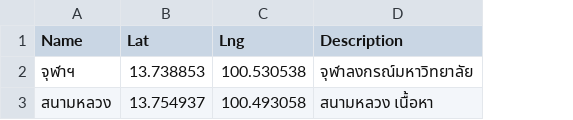
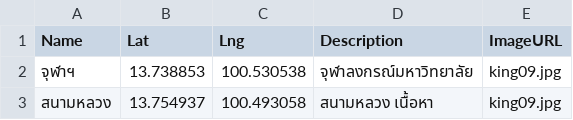
Before and after one commit to kkunan/TheKingsMapSite, a CSV file: content_thai.csv, drawn as a sheet; the diff names each change by its address in the sheet, - before the commit and + after, or states it on an @@ line.

```diff
--- a/content_thai.csv
+++ b/content_thai.csv
+column E (ImageURL), rows 2-3: king09.jpg | king09.jpg
```
Also changed, not shown: 4 other files.
